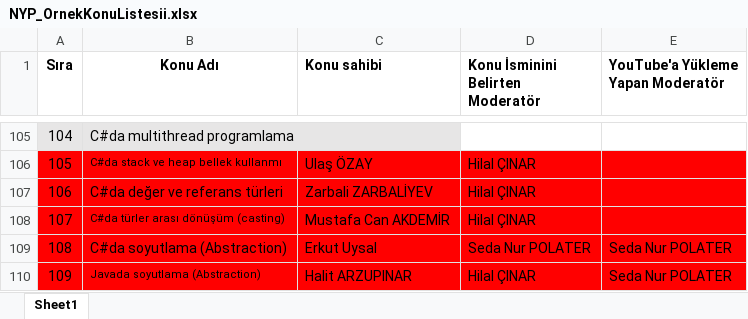
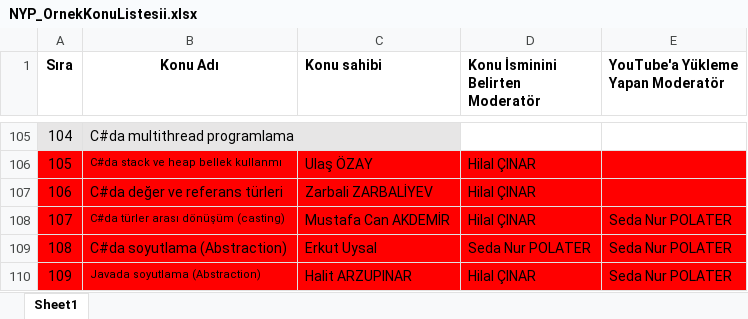
Before and after one commit to bmdersleri/videoHazirlama, an Excel workbook: NYP_OrnekKonuListesii.xlsx, sheet Sheet1, drawn as a sheet; only a part is shown, gaps mark what is left out; values as stored, in another font and other column widths than the file's, no borders; the diff names each change by its address in the sheet, - before the commit and + after, or states it on an @@ line.

Commit message:
NYP

```diff
--- a/NYP_OrnekKonuListesii.xlsx (sheet Sheet1)
+++ b/NYP_OrnekKonuListesii.xlsx (sheet Sheet1)
-E108: (empty)
+E108: Seda Nur POLATER
```
